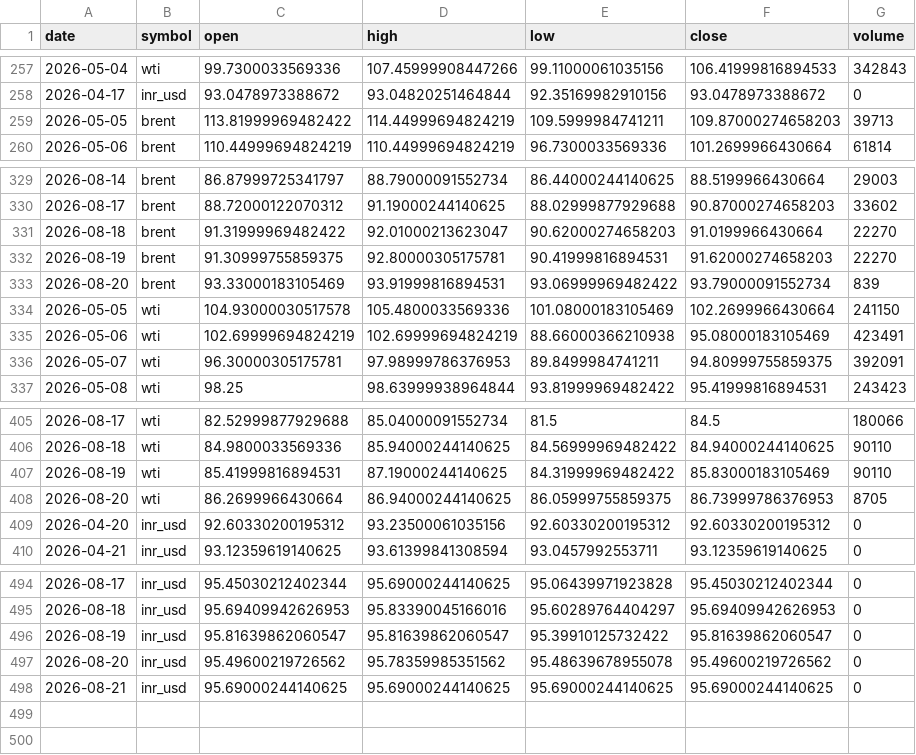
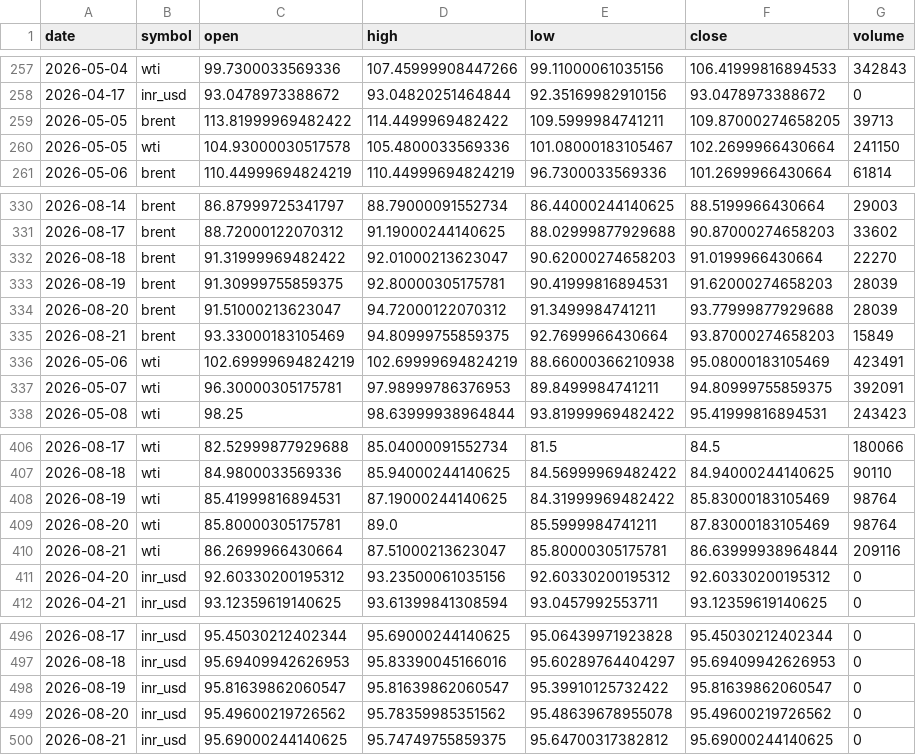
Before and after one commit to ImmadiVenkatesh/india-energy-dashboard, a CSV file: data/crude_benchmarks.csv, drawn as a sheet; only a part is shown, gaps mark what is left out.

```diff
--- a/data/crude_benchmarks.csv
+++ b/data/crude_benchmarks.csv
@@ -258,3 +258,4 @@ date,symbol,open,high,low,close,volume
 2026-04-17,inr_usd,93.0478973388672,93.04820251464844,92.35169982910156,93.0478973388672,0
-2026-05-05,brent,113.81999969482422,114.44999694824219,109.5999984741211,109.87000274658203,39713
+2026-05-05,brent,113.81999969482422,114.4499969482422,109.5999984741211,109.87000274658205,39713
+2026-05-05,wti,104.93000030517578,105.4800033569336,101.08000183105467,102.2699966430664,241150
 2026-05-06,brent,110.44999694824219,110.44999694824219,96.7300033569336,101.2699966430664,61814
@@ -331,5 +332,5 @@ date,symbol,open,high,low,close,volume
 2026-08-18,brent,91.31999969482422,92.01000213623047,90.62000274658203,91.0199966430664,22270
-2026-08-19,brent,91.30999755859375,92.80000305175781,90.41999816894531,91.62000274658203,22270
-2026-08-20,brent,93.33000183105469,93.91999816894531,93.06999969482422,93.79000091552734,839
-2026-05-05,wti,104.93000030517578,105.4800033569336,101.08000183105469,102.2699966430664,241150
+2026-08-19,brent,91.30999755859375,92.80000305175781,90.41999816894531,91.62000274658203,28039
+2026-08-20,brent,91.51000213623047,94.72000122070312,91.3499984741211,93.77999877929688,28039
+2026-08-21,brent,93.33000183105469,94.80999755859375,92.7699966430664,93.87000274658203,15849
 2026-05-06,wti,102.69999694824219,102.69999694824219,88.66000366210938,95.08000183105469,423491
@@ -406,4 +407,5 @@ date,symbol,open,high,low,close,volume
 2026-08-18,wti,84.9800033569336,85.94000244140625,84.56999969482422,84.94000244140625,90110
-2026-08-19,wti,85.41999816894531,87.19000244140625,84.31999969482422,85.83000183105469,90110
-2026-08-20,wti,86.2699966430664,86.94000244140625,86.05999755859375,86.73999786376953,8705
+2026-08-19,wti,85.41999816894531,87.19000244140625,84.31999969482422,85.83000183105469,98764
+2026-08-20,wti,85.80000305175781,89.0,85.5999984741211,87.83000183105469,98764
+2026-08-21,wti,86.2699966430664,87.51000213623047,85.80000305175781,86.63999938964844,209116
 2026-04-20,inr_usd,92.60330200195312,93.23500061035156,92.60330200195312,92.60330200195312,0
@@ -497,2 +499,2 @@ date,symbol,open,high,low,close,volume
 2026-08-20,inr_usd,95.49600219726562,95.78359985351562,95.48639678955078,95.49600219726562,0
-2026-08-21,inr_usd,95.69000244140625,95.69000244140625,95.69000244140625,95.69000244140625,0
+2026-08-21,inr_usd,95.69000244140625,95.74749755859375,95.64700317382812,95.69000244140625,0
```
Also changed, not shown: data/markets.csv, data/spr_history.csv, 7 other files.
